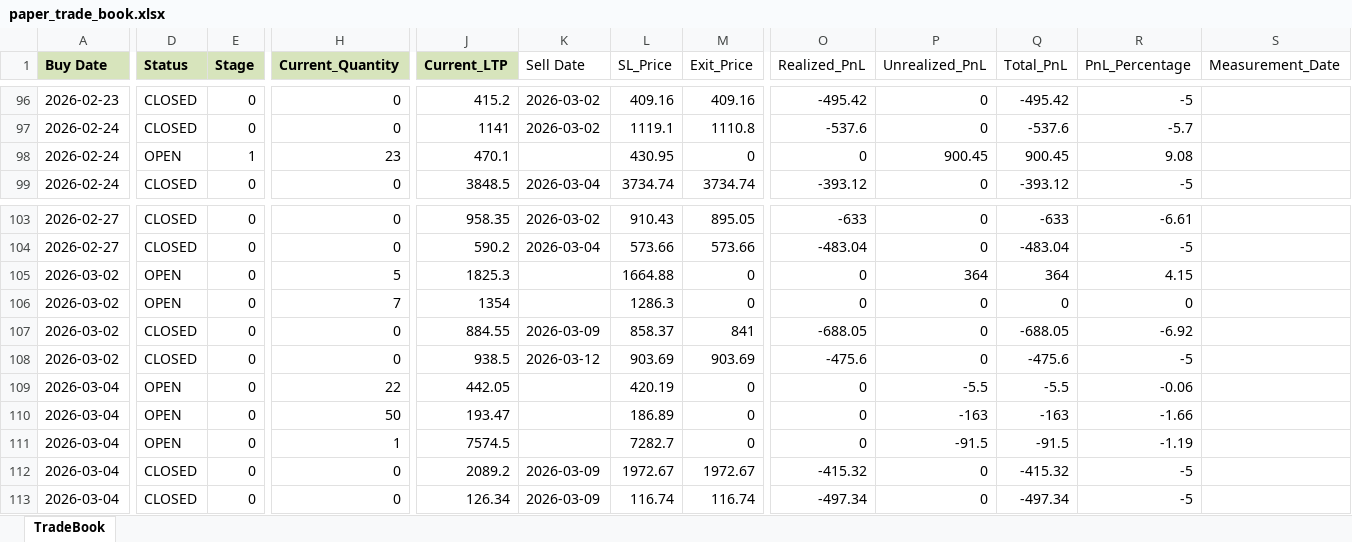
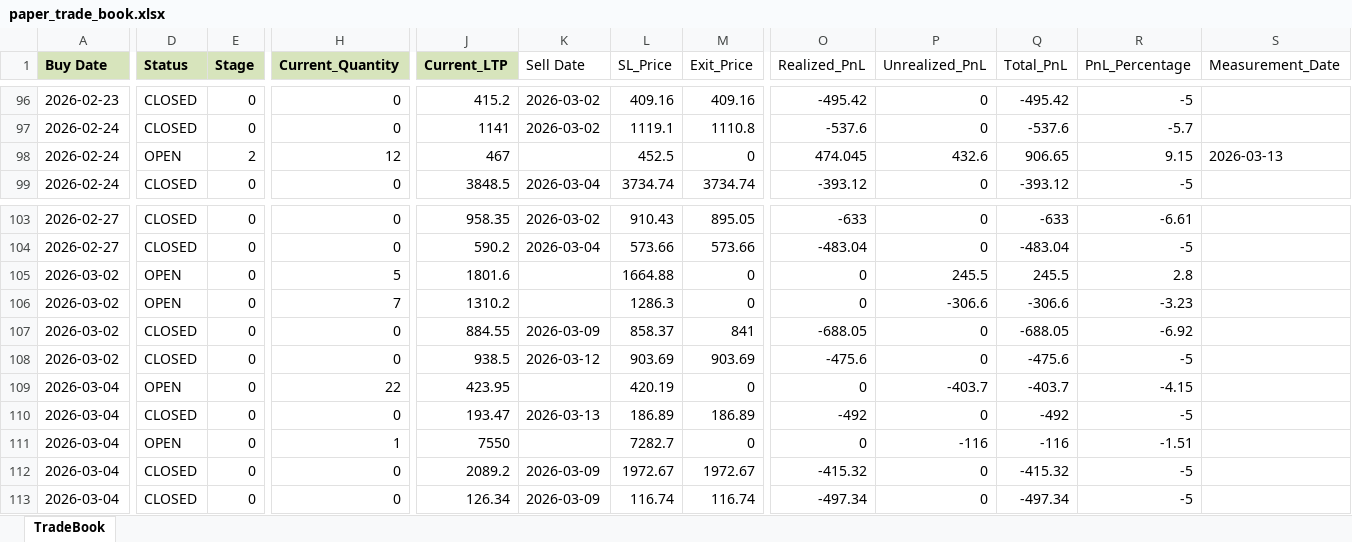
Before and after one commit to Manu4AI/Google-AntiGravity, an Excel workbook: Paper Trading Simulator/paper_trade_book.xlsx, sheet TradeBook, drawn as a sheet; only a part is shown, gaps mark what is left out; values as stored, in another font and other column widths than the file's, no borders; the diff covers the shown part only; the diff names each change by its address in the sheet, - before the commit and + after, or states it on an @@ line.

```diff
--- a/Paper Trading Simulator/paper_trade_book.xlsx (sheet TradeBook)
+++ b/Paper Trading Simulator/paper_trade_book.xlsx (sheet TradeBook)
-E98 (Stage): 1
+E98 (Stage): 2
-H98 (Current_Quantity): 23
+H98 (Current_Quantity): 12
-J98 (Current_LTP): 470.1
+J98 (Current_LTP): 467
-L98 (SL_Price): 430.95
+L98 (SL_Price): 452.5
-O98 (Realized_PnL): 0
+O98 (Realized_PnL): 474.045
-P98 (Unrealized_PnL): 900.45
+P98 (Unrealized_PnL): 432.6
-Q98 (Total_PnL): 900.45
+Q98 (Total_PnL): 906.65
-R98 (PnL_Percentage): 9.08
+R98 (PnL_Percentage): 9.15
-S98 (Measurement_Date): (empty)
+S98 (Measurement_Date): 2026-03-13
-J105 (Current_LTP): 1825.3
+J105 (Current_LTP): 1801.6
-P105 (Unrealized_PnL): 364
+P105 (Unrealized_PnL): 245.5
-Q105 (Total_PnL): 364
+Q105 (Total_PnL): 245.5
-R105 (PnL_Percentage): 4.15
+R105 (PnL_Percentage): 2.8
-J106 (Current_LTP): 1354
+J106 (Current_LTP): 1310.2
-P106 (Unrealized_PnL): 0
+P106 (Unrealized_PnL): -306.6
-Q106 (Total_PnL): 0
+Q106 (Total_PnL): -306.6
-R106 (PnL_Percentage): 0
+R106 (PnL_Percentage): -3.23
-J109 (Current_LTP): 442.05
+J109 (Current_LTP): 423.95
-P109 (Unrealized_PnL): -5.5
+P109 (Unrealized_PnL): -403.7
-Q109 (Total_PnL): -5.5
+Q109 (Total_PnL): -403.7
-R109 (PnL_Percentage): -0.06
+R109 (PnL_Percentage): -4.15
-D110 (Status): OPEN
+D110 (Status): CLOSED
-H110 (Current_Quantity): 50
+H110 (Current_Quantity): 0
-K110 (Sell Date): (empty)
+K110 (Sell Date): 2026-03-13
-M110 (Exit_Price): 0
+M110 (Exit_Price): 186.89
-O110 (Realized_PnL): 0
+O110 (Realized_PnL): -492
-P110 (Unrealized_PnL): -163
+P110 (Unrealized_PnL): 0
-Q110 (Total_PnL): -163
+Q110 (Total_PnL): -492
-R110 (PnL_Percentage): -1.66
+R110 (PnL_Percentage): -5
-J111 (Current_LTP): 7574.5
+J111 (Current_LTP): 7550
-P111 (Unrealized_PnL): -91.5
+P111 (Unrealized_PnL): -116
-Q111 (Total_PnL): -91.5
+Q111 (Total_PnL): -116
-R111 (PnL_Percentage): -1.19
+R111 (PnL_Percentage): -1.51
```
Also changed, not shown: 1 added row and 62 edited cells elsewhere in this sheet, 1 other file.
